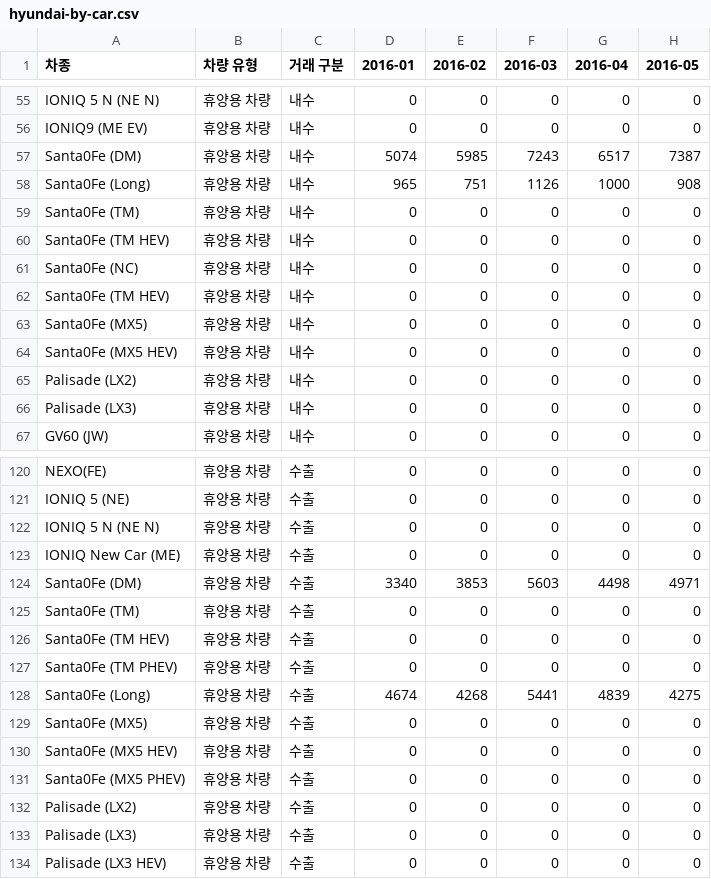
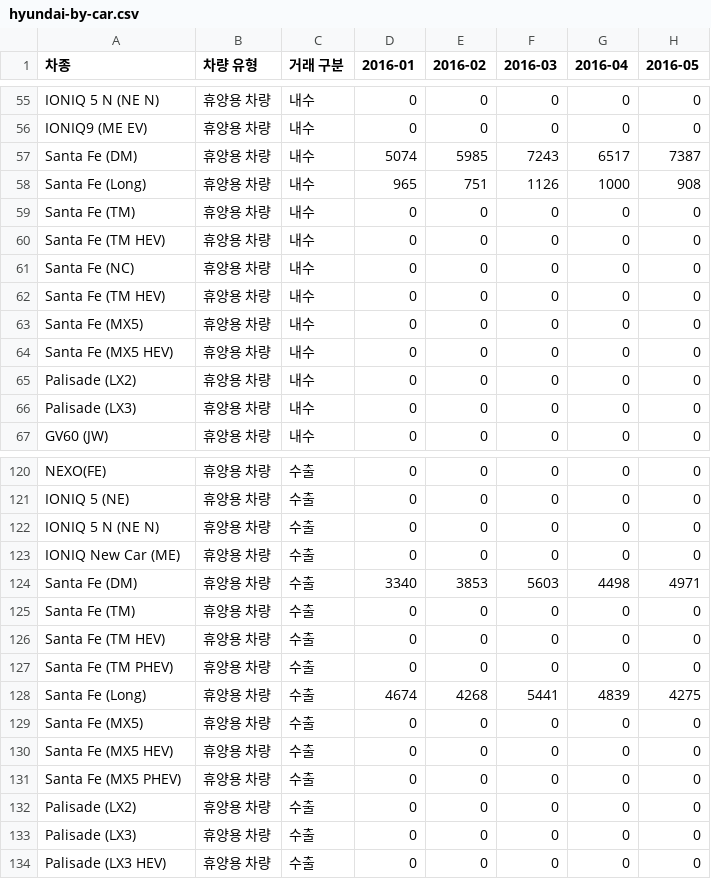
Before and after one commit to CodeWorks-hi/mini-project-2, a CSV file: data/processed/hyundai-by-car.csv, drawn as a sheet; only a part is shown, gaps mark what is left out; the diff names each change by its address in the sheet, - before the commit and + after, or states it on an @@ line.

```diff
--- a/data/processed/hyundai-by-car.csv
+++ b/data/processed/hyundai-by-car.csv
-A57 (차종): Santa0Fe (DM)
+A57 (차종): Santa Fe (DM)
-A58 (차종): Santa0Fe (Long)
+A58 (차종): Santa Fe (Long)
-A59 (차종): Santa0Fe (TM)
+A59 (차종): Santa Fe (TM)
-A60 (차종): Santa0Fe (TM HEV)
+A60 (차종): Santa Fe (TM HEV)
-A61 (차종): Santa0Fe (NC)
+A61 (차종): Santa Fe (NC)
-A62 (차종): Santa0Fe (TM HEV)
+A62 (차종): Santa Fe (TM HEV)
-A63 (차종): Santa0Fe (MX5)
+A63 (차종): Santa Fe (MX5)
-A64 (차종): Santa0Fe (MX5 HEV)
+A64 (차종): Santa Fe (MX5 HEV)
-A124 (차종): Santa0Fe (DM)
+A124 (차종): Santa Fe (DM)
-A125 (차종): Santa0Fe (TM)
+A125 (차종): Santa Fe (TM)
-A126 (차종): Santa0Fe (TM HEV)
+A126 (차종): Santa Fe (TM HEV)
-A127 (차종): Santa0Fe (TM PHEV)
+A127 (차종): Santa Fe (TM PHEV)
-A128 (차종): Santa0Fe (Long)
+A128 (차종): Santa Fe (Long)
-A129 (차종): Santa0Fe (MX5)
+A129 (차종): Santa Fe (MX5)
-A130 (차종): Santa0Fe (MX5 HEV)
+A130 (차종): Santa Fe (MX5 HEV)
-A131 (차종): Santa0Fe (MX5 PHEV)
+A131 (차종): Santa Fe (MX5 PHEV)
```
Also changed, not shown: 12 other files.
